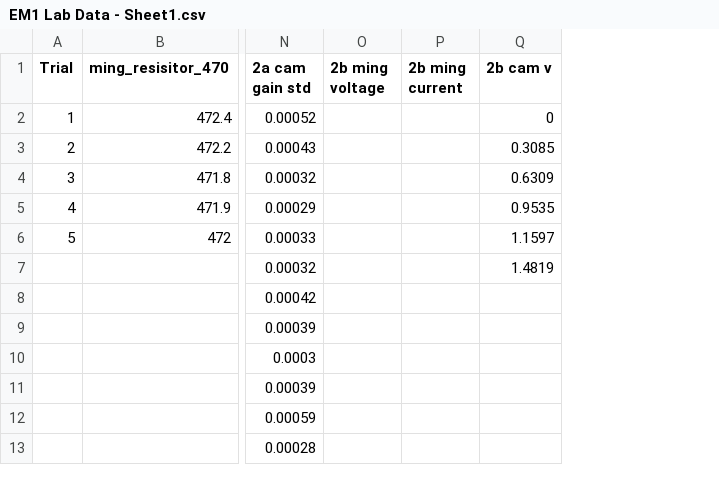
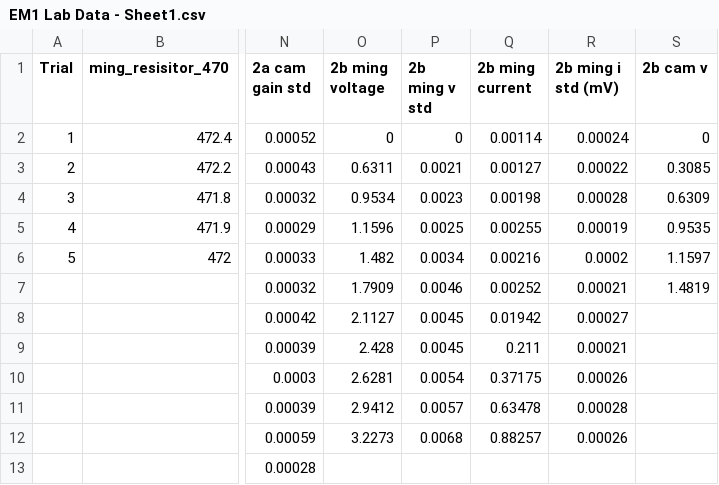
Before and after one commit to evilpegasus/physics5bl, a CSV file: em1/data/EM1 Lab Data - Sheet1.csv, drawn as a sheet; only a part is shown, gaps mark what is left out; addresses are those after the commit; the diff names each change by its address in the sheet, - before the commit and + after, or states it on an @@ line.

Commit message:
added 2b data

```diff
--- a/em1/data/EM1 Lab Data - Sheet1.csv
+++ b/em1/data/EM1 Lab Data - Sheet1.csv
+column P (2b ming v std), rows 2-12: 0 | 0.0021 | 0.0023 | 0.0025 | 0.0034 | 0.0046 | 0.0045 | 0.0045 | 0.0054 | 0.0057 | 0.0068
+column R (2b ming i std (mV)), rows 2-12: 0.00024 | 0.00022 | 0.00028 | 0.00019 | 0.0002 | 0.00021 | 0.00027 | 0.00021 | 0.00026 | 0.00028 | 0.00026
-O2 (2b ming voltage): (empty)
+O2 (2b ming voltage): 0
-Q2 (2b ming current): (empty)
+Q2 (2b ming current): 0.00114
-O3 (2b ming voltage): (empty)
+O3 (2b ming voltage): 0.6311
-Q3 (2b ming current): (empty)
+Q3 (2b ming current): 0.00127
-O4 (2b ming voltage): (empty)
+O4 (2b ming voltage): 0.9534
-Q4 (2b ming current): (empty)
+Q4 (2b ming current): 0.00198
-O5 (2b ming voltage): (empty)
+O5 (2b ming voltage): 1.1596
-Q5 (2b ming current): (empty)
+Q5 (2b ming current): 0.00255
-O6 (2b ming voltage): (empty)
+O6 (2b ming voltage): 1.482
-Q6 (2b ming current): (empty)
+Q6 (2b ming current): 0.00216
-O7 (2b ming voltage): (empty)
+O7 (2b ming voltage): 1.7909
-Q7 (2b ming current): (empty)
+Q7 (2b ming current): 0.00252
-O8 (2b ming voltage): (empty)
+O8 (2b ming voltage): 2.1127
-Q8 (2b ming current): (empty)
+Q8 (2b ming current): 0.01942
-O9 (2b ming voltage): (empty)
+O9 (2b ming voltage): 2.428
-Q9 (2b ming current): (empty)
+Q9 (2b ming current): 0.211
-O10 (2b ming voltage): (empty)
+O10 (2b ming voltage): 2.6281
-Q10 (2b ming current): (empty)
+Q10 (2b ming current): 0.37175
-O11 (2b ming voltage): (empty)
+O11 (2b ming voltage): 2.9412
-Q11 (2b ming current): (empty)
+Q11 (2b ming current): 0.63478
-O12 (2b ming voltage): (empty)
+O12 (2b ming voltage): 3.2273
-Q12 (2b ming current): (empty)
+Q12 (2b ming current): 0.88257
```
